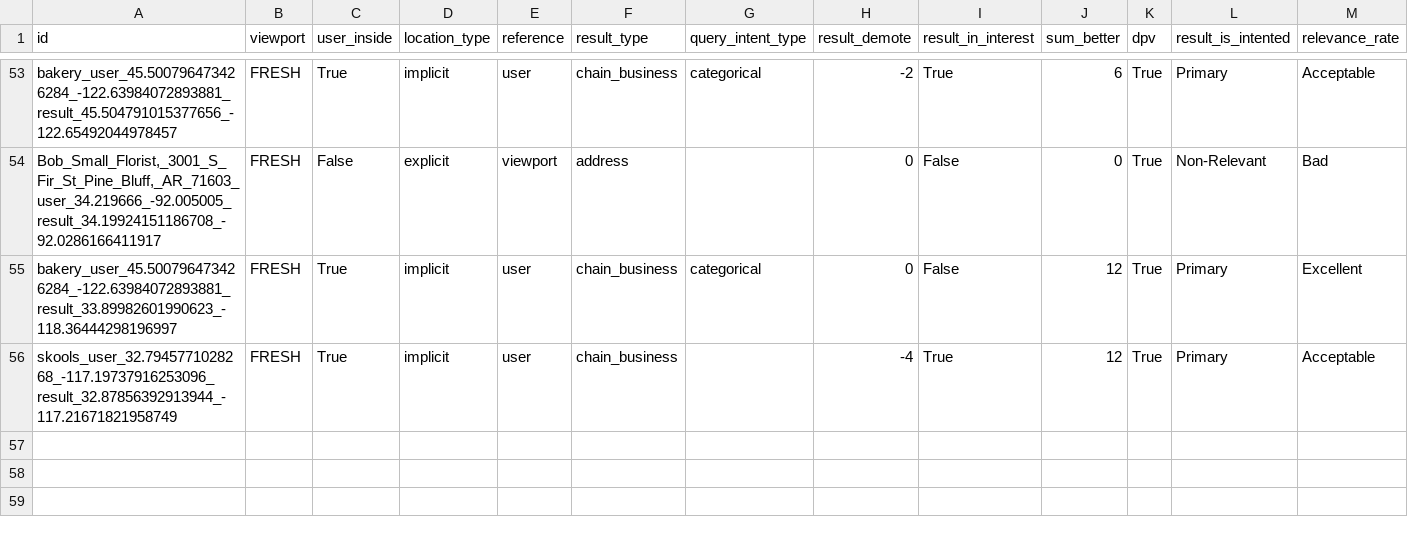
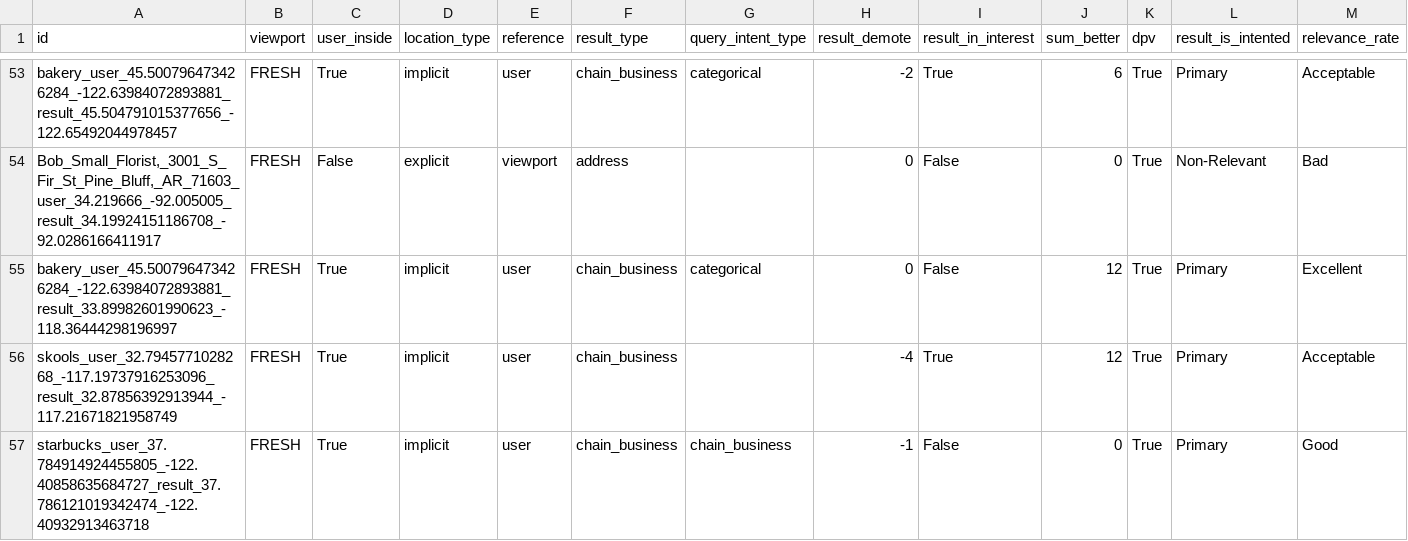
Before and after one commit to seblutzer/lutzer, a CSV file: results.csv, drawn as a sheet; only a part is shown, gaps mark what is left out.

Commit message:
Upload database

```diff
--- a/results.csv
+++ b/results.csv
@@ -56 +56,2 @@ bakery_user_45.500796473426284_-122.63984072893881_result_33.89982601990623_-118
 skools_user_32.7945771028268_-117.19737916253096_result_32.87856392913944_-117.21671821958749,FRESH,True,implicit,user,chain_business,,-4,True,12,True,Primary,Acceptable
+starbucks_user_37.784914924455805_-122.40858635684727_result_37.786121019342474_-122.40932913463718,FRESH,True,implicit,user,chain_business,chain_business,-1,False,0,True,Primary,Good
```
